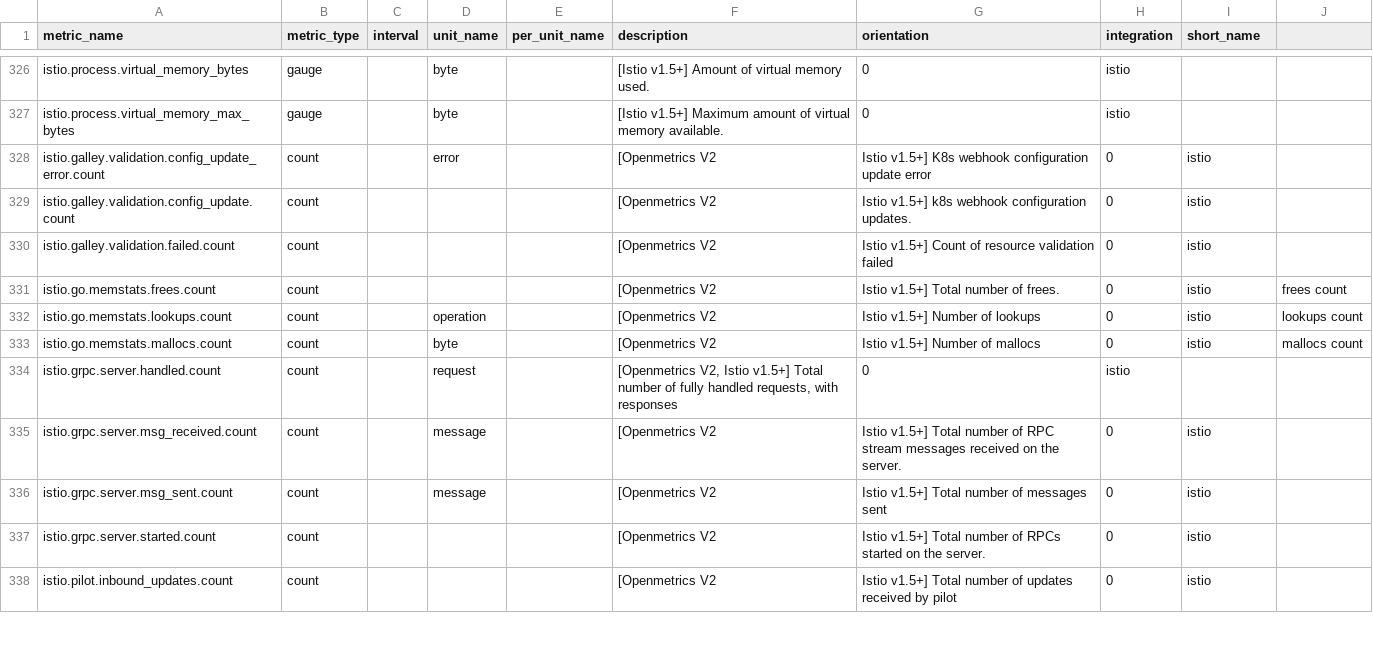
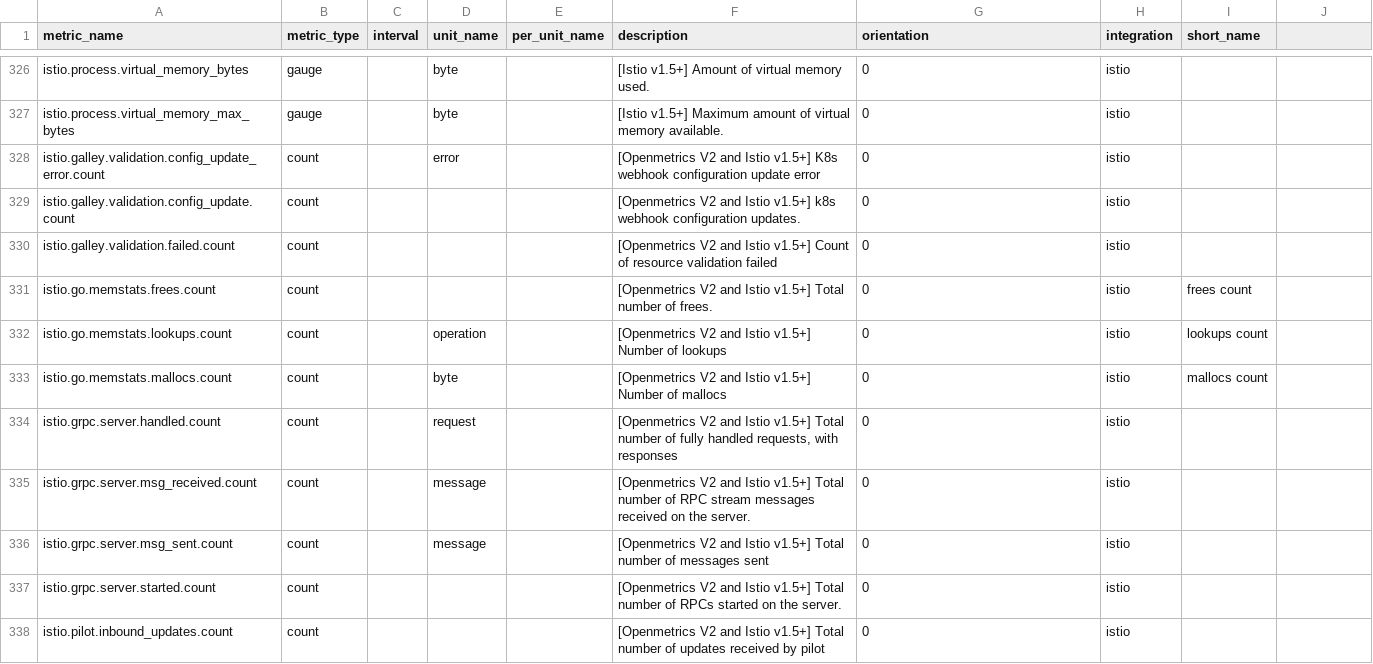
Before and after one commit to abraham-leal/integrations-core, a CSV file: istio/metadata.csv, drawn as a sheet; only a part is shown, gaps mark what is left out; the diff covers the shown part only.

Commit message:
Fix metadata.csv

```diff
--- a/istio/metadata.csv
+++ b/istio/metadata.csv
@@ -327,12 +327,12 @@ istio.process.virtual_memory_bytes,gauge,,byte,,[Istio v1.5+] Amount of virtual
 istio.process.virtual_memory_max_bytes,gauge,,byte,,[Istio v1.5+] Maximum amount of virtual memory available.,0,istio,
-istio.galley.validation.config_update_error.count,count,,error,,[Openmetrics V2, Istio v1.5+] K8s webhook configuration update error,0,istio,
-istio.galley.validation.config_update.count,count,,,,[Openmetrics V2, Istio v1.5+] k8s webhook configuration updates.,0,istio,
-istio.galley.validation.failed.count,count,,,,[Openmetrics V2, Istio v1.5+] Count of resource validation failed,0,istio,
-istio.go.memstats.frees.count,count,,,,[Openmetrics V2, Istio v1.5+] Total number of frees.,0,istio, frees count
-istio.go.memstats.lookups.count,count,,operation,,[Openmetrics V2, Istio v1.5+] Number of lookups,0,istio,lookups count
-istio.go.memstats.mallocs.count,count,,byte,,[Openmetrics V2, Istio v1.5+] Number of mallocs,0,istio,mallocs count
-istio.grpc.server.handled.count,count,,request,,"[Openmetrics V2, Istio v1.5+] Total number of fully handled requests, with responses",0,istio,
-istio.grpc.server.msg_received.count,count,,message,,[Openmetrics V2, Istio v1.5+] Total number of RPC stream messages received on the server.,0,istio,
-istio.grpc.server.msg_sent.count,count,,message,,[Openmetrics V2, Istio v1.5+] Total number of messages sent,0,istio,
-istio.grpc.server.started.count,count,,,,[Openmetrics V2, Istio v1.5+] Total number of RPCs started on the server.,0,istio,
-istio.pilot.inbound_updates.count,count,,,,[Openmetrics V2, Istio v1.5+] Total number of updates received by pilot,0,istio,
+istio.galley.validation.config_update_error.count,count,,error,,[Openmetrics V2 and Istio v1.5+] K8s webhook configuration update error,0,istio,
+istio.galley.validation.config_update.count,count,,,,[Openmetrics V2 and Istio v1.5+] k8s webhook configuration updates.,0,istio,
+istio.galley.validation.failed.count,count,,,,[Openmetrics V2 and Istio v1.5+] Count of resource validation failed,0,istio,
+istio.go.memstats.frees.count,count,,,,[Openmetrics V2 and Istio v1.5+] Total number of frees.,0,istio, frees count
+istio.go.memstats.lookups.count,count,,operation,,[Openmetrics V2 and Istio v1.5+] Number of lookups,0,istio,lookups count
+istio.go.memstats.mallocs.count,count,,byte,,[Openmetrics V2 and Istio v1.5+] Number of mallocs,0,istio,mallocs count
+istio.grpc.server.handled.count,count,,request,,"[Openmetrics V2 and Istio v1.5+] Total number of fully handled requests, with responses",0,istio,
+istio.grpc.server.msg_received.count,count,,message,,[Openmetrics V2 and Istio v1.5+] Total number of RPC stream messages received on the server.,0,istio,
+istio.grpc.server.msg_sent.count,count,,message,,[Openmetrics V2 and Istio v1.5+] Total number of messages sent,0,istio,
+istio.grpc.server.started.count,count,,,,[Openmetrics V2 and Istio v1.5+] Total number of RPCs started on the server.,0,istio,
+istio.pilot.inbound_updates.count,count,,,,[Openmetrics V2 and Istio v1.5+] Total number of updates received by pilot,0,istio,
```
Also changed, not shown: 78 edited cells elsewhere in this file.
